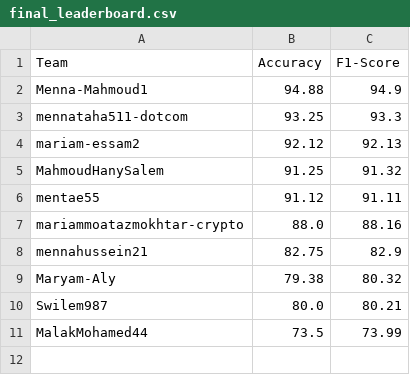
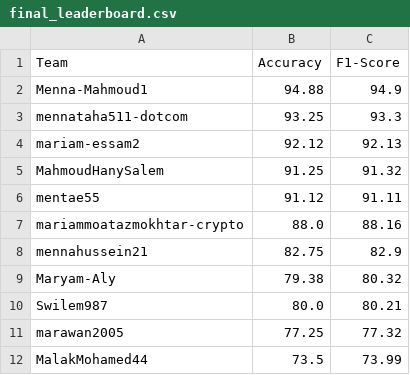
Before and after one commit to tasneem-mselim/Traffic, a CSV file: final_leaderboard.csv, drawn as a sheet; the diff names each change by its address in the sheet, - before the commit and + after, or states it on an @@ line.

```diff
--- a/final_leaderboard.csv
+++ b/final_leaderboard.csv
+row 11: marawan2005 | 77.25 | 77.32
```
Also changed, not shown: 1 other file.
